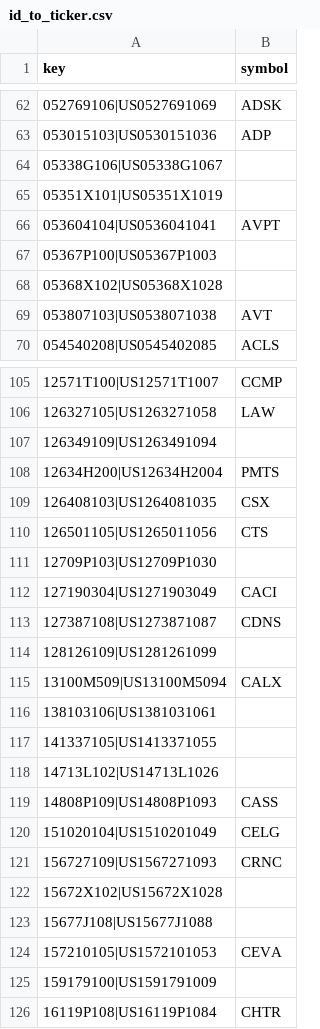
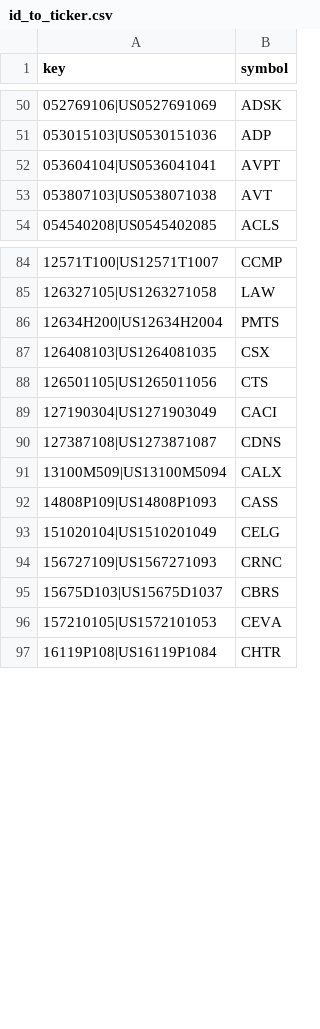
Before and after one commit to yunshen2021/alpha_finder, a CSV file: data/etf_holdings/id_to_ticker.csv, drawn as a sheet; only a part is shown, gaps mark what is left out; the diff covers the shown part only.

```diff
--- a/data/etf_holdings/id_to_ticker.csv
+++ b/data/etf_holdings/id_to_ticker.csv
@@ -63,7 +51,3 @@ key,symbol
 053015103|US0530151036,ADP
-05338G106|US05338G1067,
-05351X101|US05351X1019,
 053604104|US0536041041,AVPT
-05367P100|US05367P1003,
-05368X102|US05368X1028,
 053807103|US0538071038,AVT
@@ -106,3 +85,2 @@ key,symbol
 126327105|US1263271058,LAW
-126349109|US1263491094,
 12634H200|US12634H2004,PMTS
@@ -110,10 +88,5 @@ key,symbol
 126501105|US1265011056,CTS
-12709P103|US12709P1030,
 127190304|US1271903049,CACI
 127387108|US1273871087,CDNS
-128126109|US1281261099,
 13100M509|US13100M5094,CALX
-138103106|US1381031061,
-141337105|US1413371055,
-14713L102|US14713L1026,
 14808P109|US14808P1093,CASS
@@ -121,6 +94,4 @@ key,symbol
 156727109|US1567271093,CRNC
-15672X102|US15672X1028,
-15677J108|US15677J1088,
+15675D103|US15675D1037,CBRS
 157210105|US1572101053,CEVA
-159179100|US1591791009,
 16119P108|US16119P1084,CHTR
```
Also changed, not shown: 9 added rows and 141 removed rows elsewhere in this file, 2 other files.
